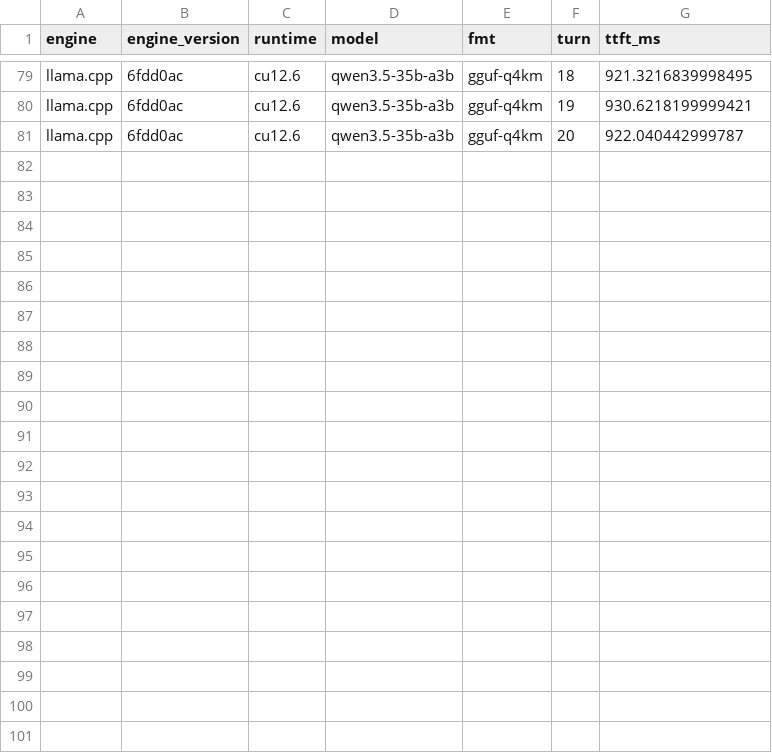
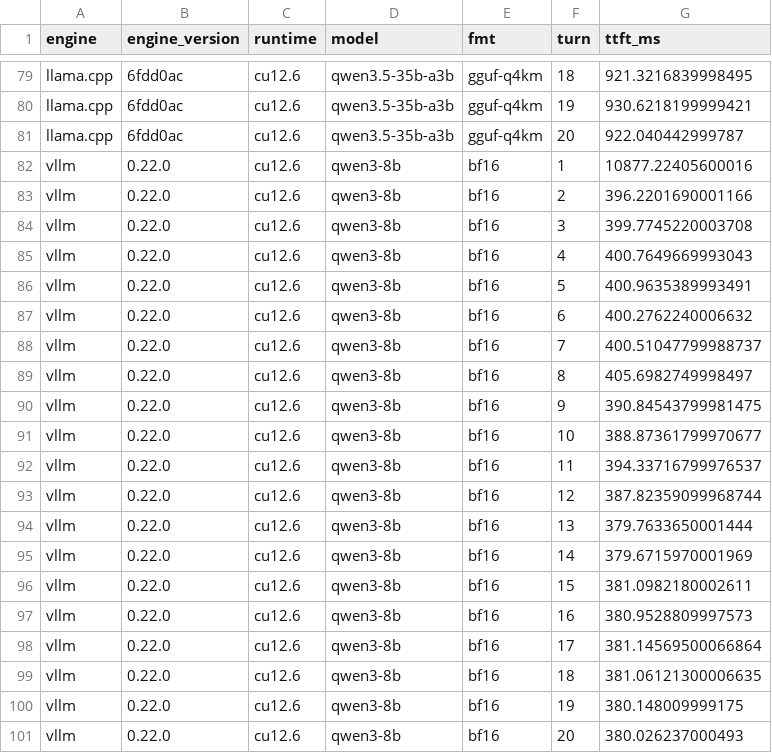
Before and after one commit to ooshyun/llm_profiling, a CSV file: results/serving_bench/s2_turns.csv, drawn as a sheet; only a part is shown, gaps mark what is left out; the diff names each change by its address in the sheet, - before the commit and + after, or states it on an @@ line.

```diff
--- a/results/serving_bench/s2_turns.csv
+++ b/results/serving_bench/s2_turns.csv
+row 82: vllm | 0.22.0 | cu12.6 | qwen3-8b | bf16 | 1 | 10877.22405600016
+row 83: vllm | 0.22.0 | cu12.6 | qwen3-8b | bf16 | 2 | 396.2201690001166
+row 84: vllm | 0.22.0 | cu12.6 | qwen3-8b | bf16 | 3 | 399.7745220003708
+row 85: vllm | 0.22.0 | cu12.6 | qwen3-8b | bf16 | 4 | 400.7649669993043
+row 86: vllm | 0.22.0 | cu12.6 | qwen3-8b | bf16 | 5 | 400.9635389993491
+row 87: vllm | 0.22.0 | cu12.6 | qwen3-8b | bf16 | 6 | 400.2762240006632
+row 88: vllm | 0.22.0 | cu12.6 | qwen3-8b | bf16 | 7 | 400.51047799988737
+row 89: vllm | 0.22.0 | cu12.6 | qwen3-8b | bf16 | 8 | 405.6982749998497
+row 90: vllm | 0.22.0 | cu12.6 | qwen3-8b | bf16 | 9 | 390.84543799981475
+row 91: vllm | 0.22.0 | cu12.6 | qwen3-8b | bf16 | 10 | 388.87361799970677
+row 92: vllm | 0.22.0 | cu12.6 | qwen3-8b | bf16 | 11 | 394.33716799976537
+row 93: vllm | 0.22.0 | cu12.6 | qwen3-8b | bf16 | 12 | 387.82359099968744
+row 94: vllm | 0.22.0 | cu12.6 | qwen3-8b | bf16 | 13 | 379.7633650001444
+row 95: vllm | 0.22.0 | cu12.6 | qwen3-8b | bf16 | 14 | 379.6715970001969
+row 96: vllm | 0.22.0 | cu12.6 | qwen3-8b | bf16 | 15 | 381.0982180002611
+row 97: vllm | 0.22.0 | cu12.6 | qwen3-8b | bf16 | 16 | 380.9528809997573
+row 98: vllm | 0.22.0 | cu12.6 | qwen3-8b | bf16 | 17 | 381.14569500066864
+row 99: vllm | 0.22.0 | cu12.6 | qwen3-8b | bf16 | 18 | 381.06121300006635
+row 100: vllm | 0.22.0 | cu12.6 | qwen3-8b | bf16 | 19 | 380.148009999175
+row 101: vllm | 0.22.0 | cu12.6 | qwen3-8b | bf16 | 20 | 380.026237000493
```
Also changed, not shown: 5 other files.
